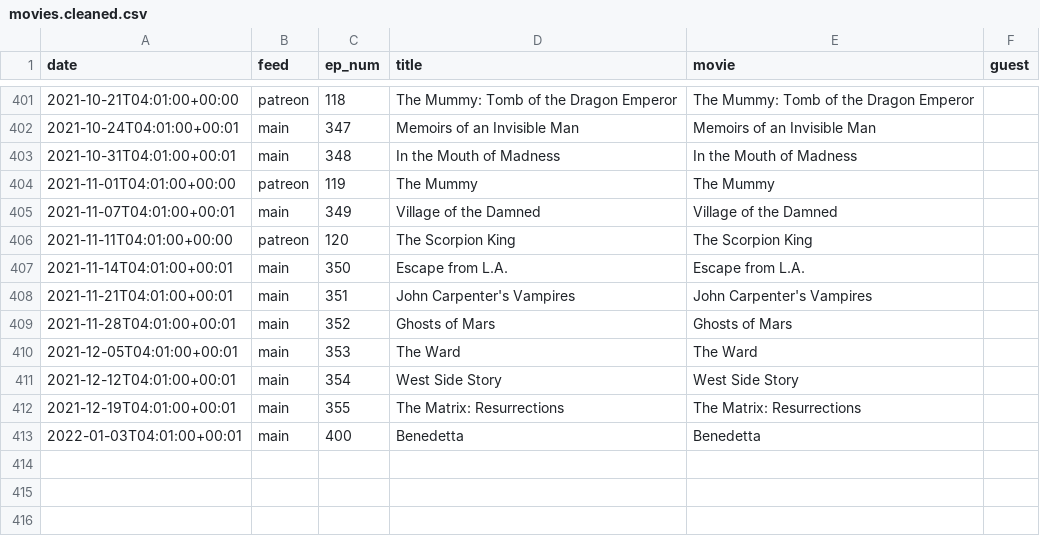
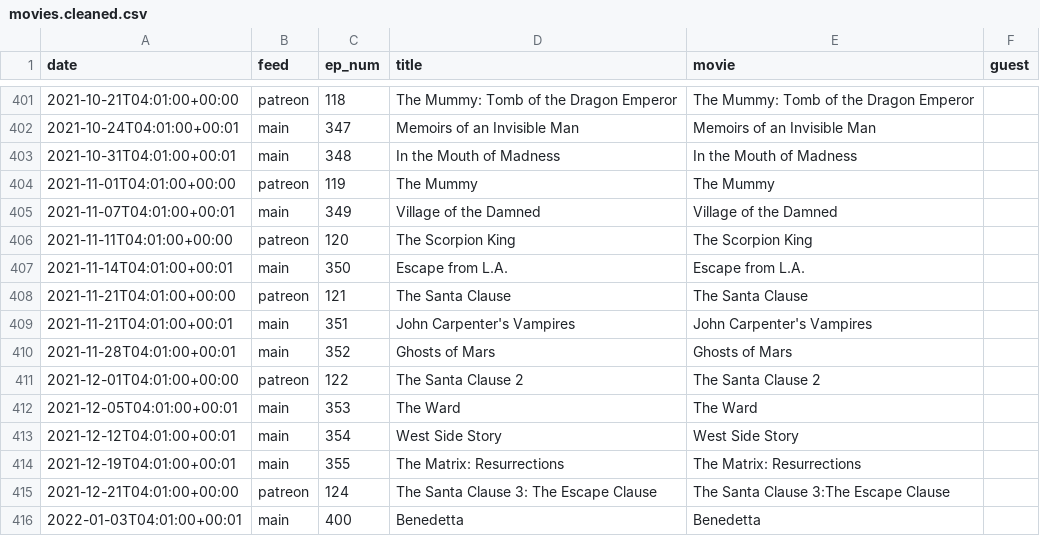
Before and after one commit to mark-jb/blankcheck, a CSV file: movies.cleaned.csv, drawn as a sheet; only a part is shown, gaps mark what is left out; the diff names each change by its address in the sheet, - before the commit and + after, or states it on an @@ line.

Commit message:
Add the Santa Clause Patreon

```diff
--- a/movies.cleaned.csv
+++ b/movies.cleaned.csv
+row 408: 2021-11-21T04:01:00+00:00 | patreon | 121 | The Santa Clause | The Santa Clause
+row 411: 2021-12-01T04:01:00+00:00 | patreon | 122 | The Santa Clause 2 | The Santa Clause 2
+row 415: 2021-12-21T04:01:00+00:00 | patreon | 124 | The Santa Clause 3: The Escape Clause | The Santa Clause 3:The Escape Clause
```
